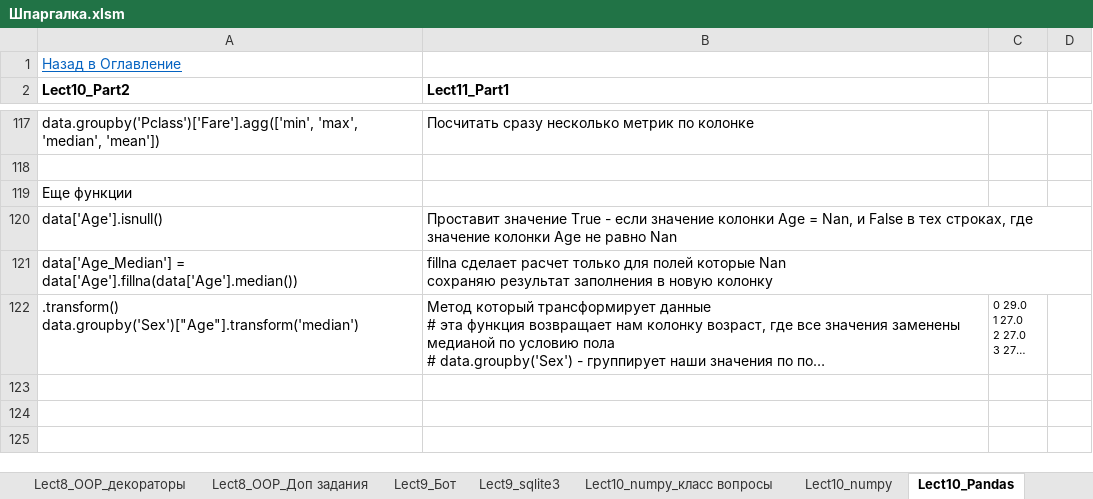
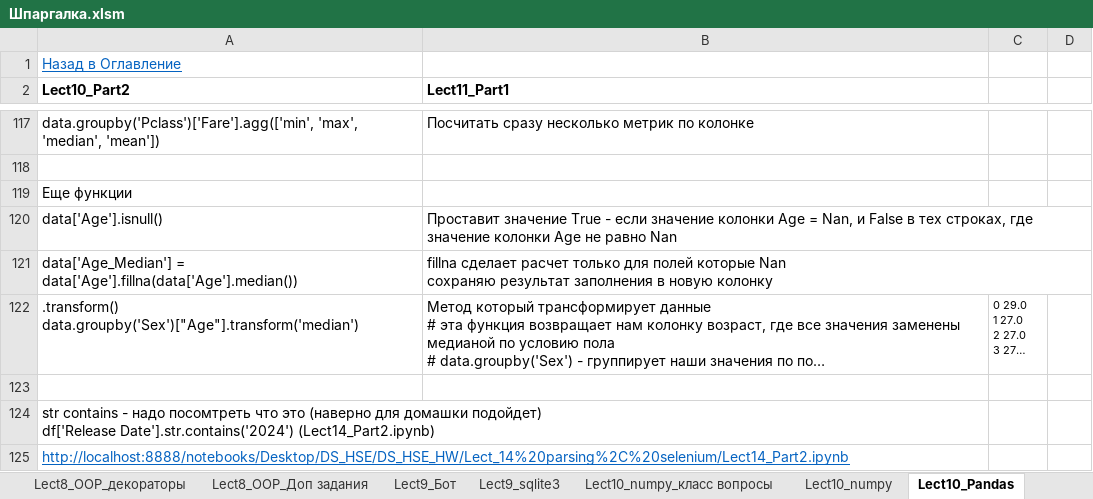
Before and after one commit to AlexKoffMSK/DS-15, an Excel workbook: Шпаргалка.xlsm, sheet Lect10_Pandas, drawn as a sheet; only a part is shown, gaps mark what is left out; long unchanged cells end in …; values as stored, in another font and other column widths than the file's, no borders; charts and pictures not drawn; ↵ is a line break in a cell; the diff names each change by its address in the sheet, - before the commit and + after, or states it on an @@ line.

Commit message:
Lect14

```diff
--- a/Шпаргалка.xlsm (sheet Lect10_Pandas)
+++ b/Шпаргалка.xlsm (sheet Lect10_Pandas)
+row 123: (empty)
+row 124: str contains - надо посомтреть что это (наверно для домашки подойдет) ↵ df['Release Date'].str.contains('2024') (Lect14_Part2.ipynb)
+row 125: http://localhost:8888/notebooks/Desktop/DS_HSE/DS_HSE_HW/Lect_14%20parsing%2C%20selenium/Lect14_Part2.ipynb
```
Also changed, not shown: 22 other files.
